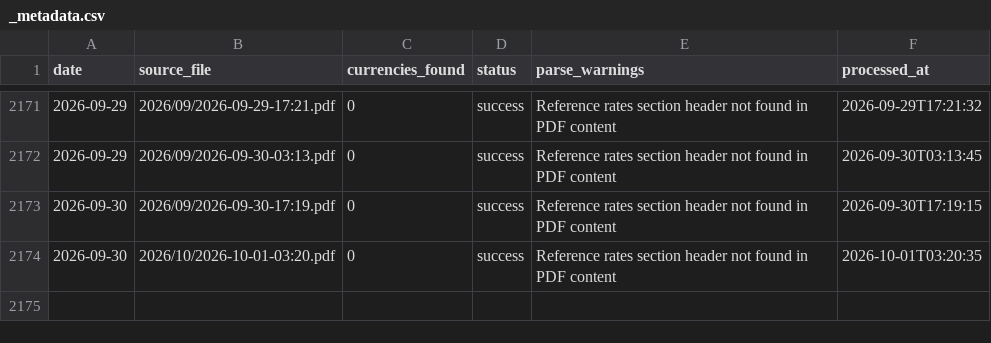
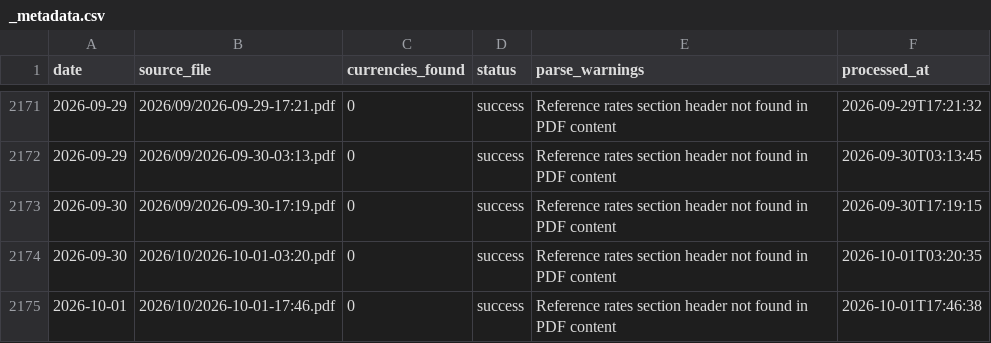
Before and after one commit to anoopgarlapati/sbi-tt-rates-archive, a CSV file: rates/_metadata.csv, drawn as a sheet; only a part is shown, gaps mark what is left out; the diff names each change by its address in the sheet, - before the commit and + after, or states it on an @@ line.

```diff
--- a/rates/_metadata.csv
+++ b/rates/_metadata.csv
+row 2175: 2026-10-01 | 2026/10/2026-10-01-17:46.pdf | 0 | success | Reference rates section header not found in PDF content | 2026-10-01T17:46:38
```
